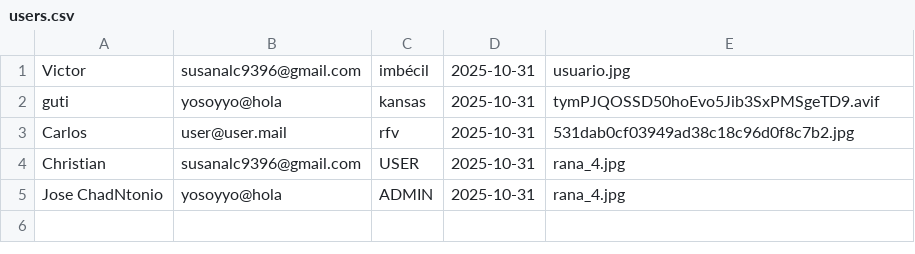
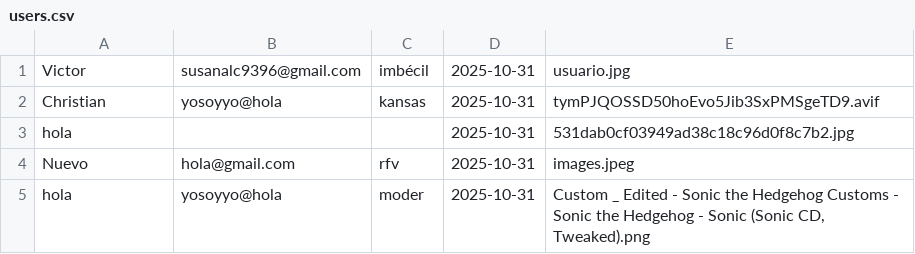
Before and after one commit to 1DAW-chrsticar302/gestor-de-usuarios, a CSV file: data/users.csv, drawn as a sheet.

Commit message:
Todo menos edit image

```diff
--- a/data/users.csv
+++ b/data/users.csv
@@ -1,5 +1,5 @@
 Victor,susanalc9396@gmail.com,imbécil,2025-10-31,usuario.jpg
-guti,yosoyyo@hola,kansas,2025-10-31,tymPJQOSSD50hoEvo5Jib3SxPMSgeTD9.avif
-Carlos,user@user.mail,rfv,2025-10-31,531dab0cf03949ad38c18c96d0f8c7b2.jpg
-Christian,susanalc9396@gmail.com,USER,2025-10-31,rana_4.jpg
-"Jose ChadNtonio",yosoyyo@hola,ADMIN,2025-10-31,rana_4.jpg
+Christian,yosoyyo@hola,kansas,2025-10-31,tymPJQOSSD50hoEvo5Jib3SxPMSgeTD9.avif
+hola,,,2025-10-31,531dab0cf03949ad38c18c96d0f8c7b2.jpg
+Nuevo,hola@gmail.com,rfv,2025-10-31,images.jpeg
+hola,yosoyyo@hola,moder,2025-10-31,"Custom _ Edited - Sonic the Hedgehog Customs - Sonic the Hedgehog - Sonic (Sonic CD, Tweaked).png"
```
Also changed, not shown: 6 other files.
